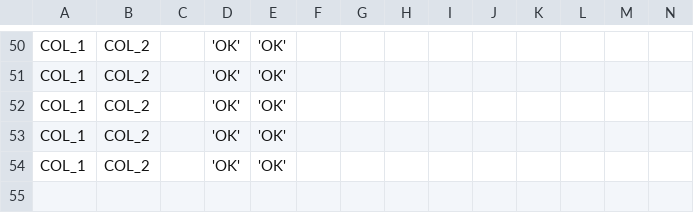
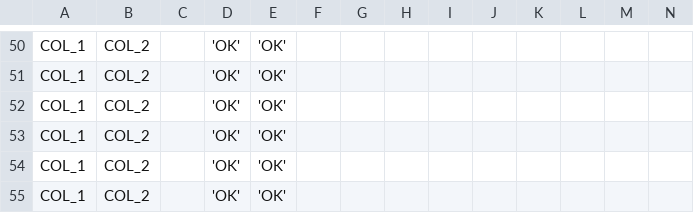
Before and after one commit to cwi-crescer-2017-1/mateus.silva, a CSV file: Modulo 8/aula3/tema3/oi.csv, drawn as a sheet; only a part is shown, gaps mark what is left out; rows hold the shown columns only; the diff names each change by its address in the sheet, - before the commit and + after, or states it on an @@ line.

Commit message:
fix (tema 3) corrigir importação de CSV.

```diff
--- a/Modulo 8/aula3/tema3/oi.csv
+++ b/Modulo 8/aula3/tema3/oi.csv
+row 55: COL_1 | COL_2 |  | 'OK' | 'OK'
```
Also changed, not shown: 1 other file.
